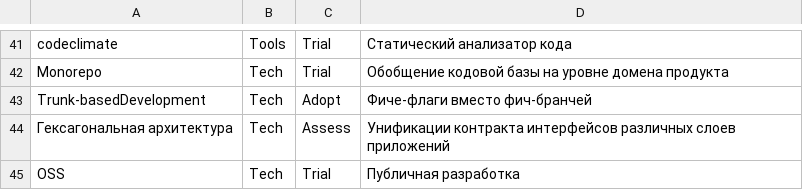
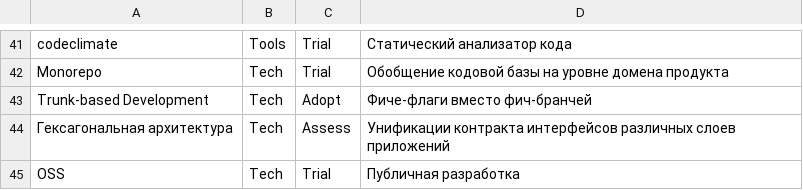
Before and after one commit to qiwi/tech-radar, a CSV file: data/js/2021-06.csv, drawn as a sheet; only a part is shown, gaps mark what is left out; the diff names each change by its address in the sheet, - before the commit and + after, or states it on an @@ line.

```diff
--- a/data/js/2021-06.csv
+++ b/data/js/2021-06.csv
-A43: Trunk-basedDevelopment
+A43: Trunk-based Development
```
Also changed, not shown: data/js/2021-07.csv, 8 other files.
